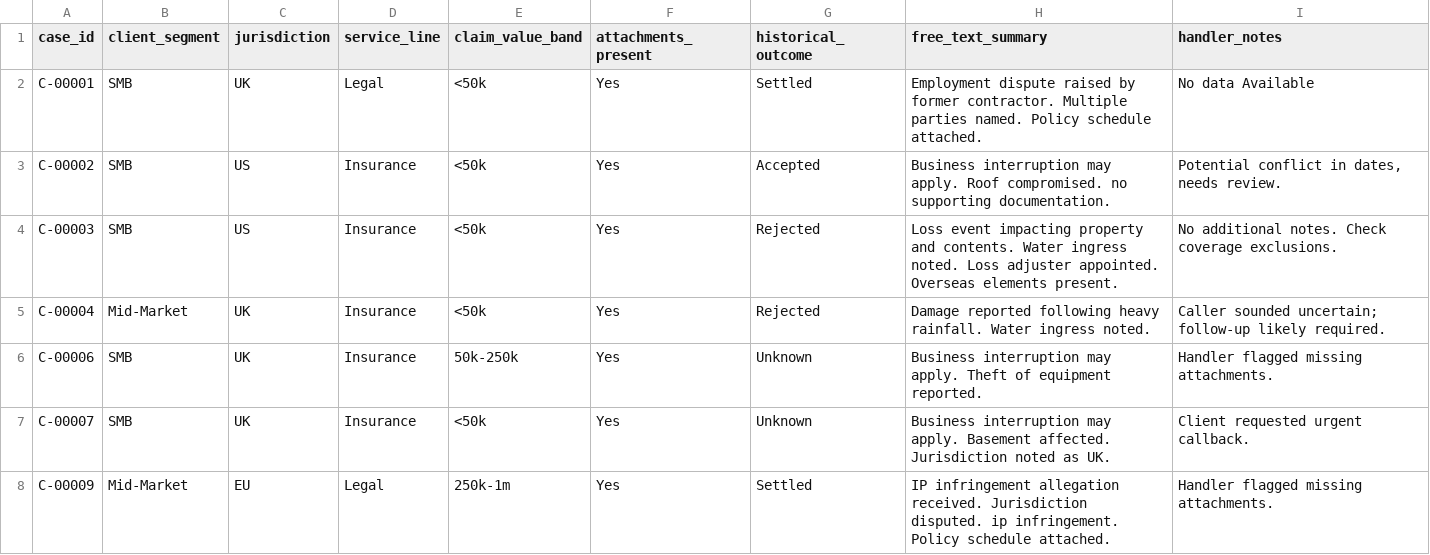
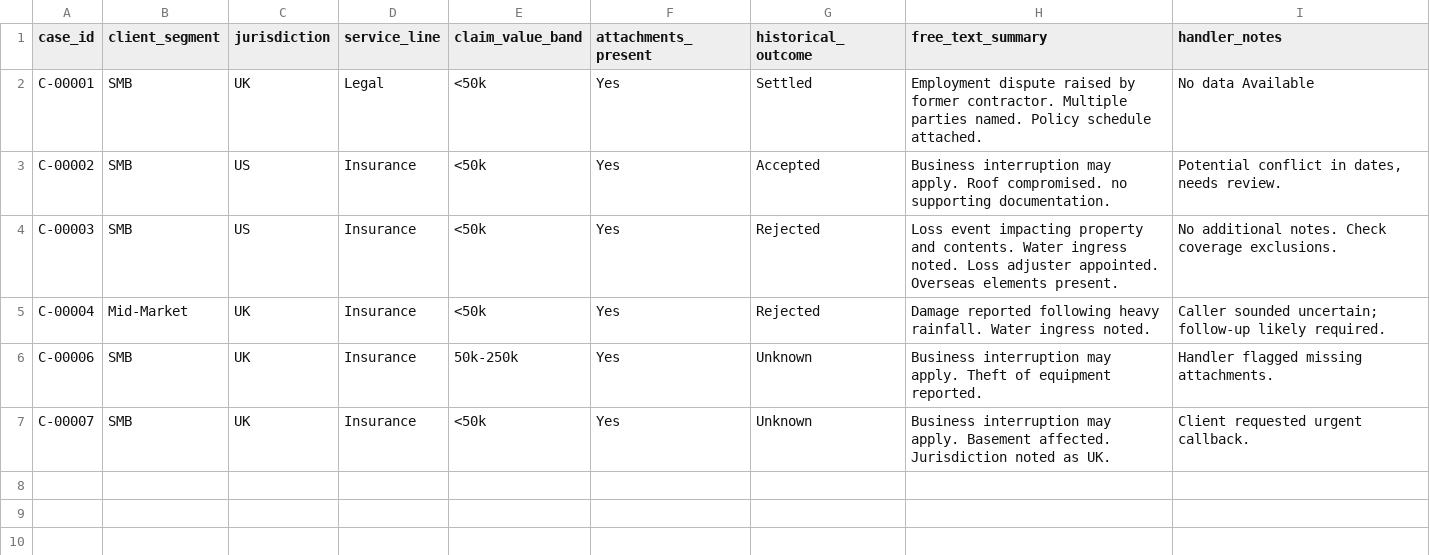
Before and after one commit to Eagle-Assassin/Interview-task, a CSV file: data/pre-processeddata/preprocessed_data.csv, drawn as a sheet; the diff names each change by its address in the sheet, - before the commit and + after, or states it on an @@ line.

```diff
--- a/data/pre-processeddata/preprocessed_data.csv
+++ b/data/pre-processeddata/preprocessed_data.csv
-row 8: C-00009 | Mid-Market | EU | Legal | 250k-1m | Yes | Settled | IP infringement allegation received. Jurisdiction disputed. ip infringement. Policy schedule attached. | Handler flagged missing attachments.
```
Also changed, not shown: data/InterviewTask/AI/test.csv, data/llmdata/llm_out1.csv, 8 other files.
